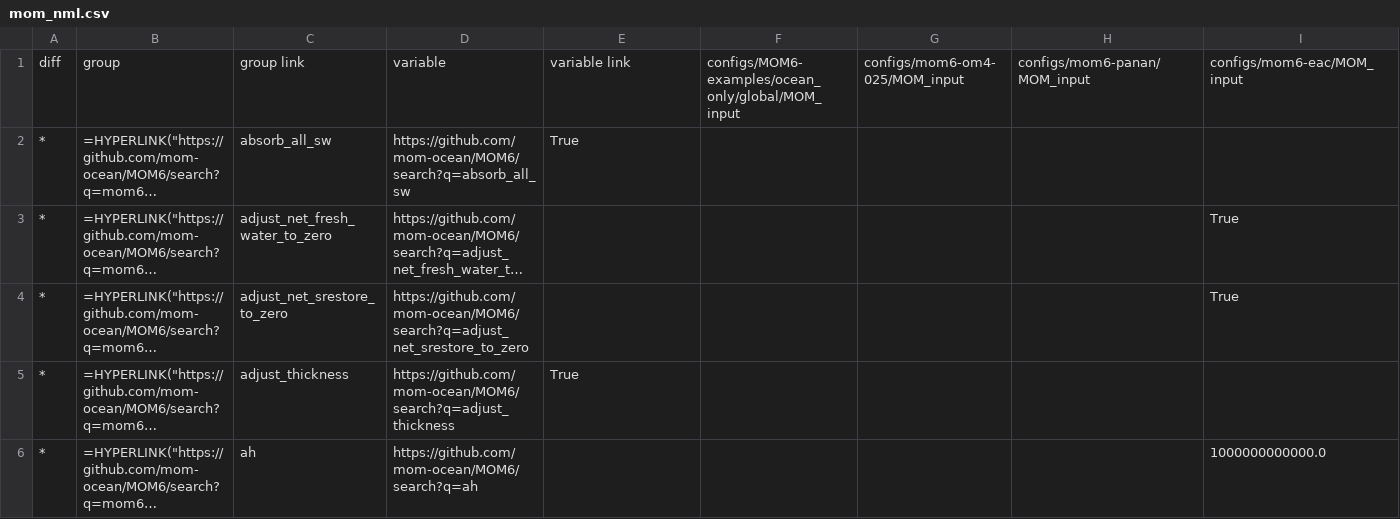
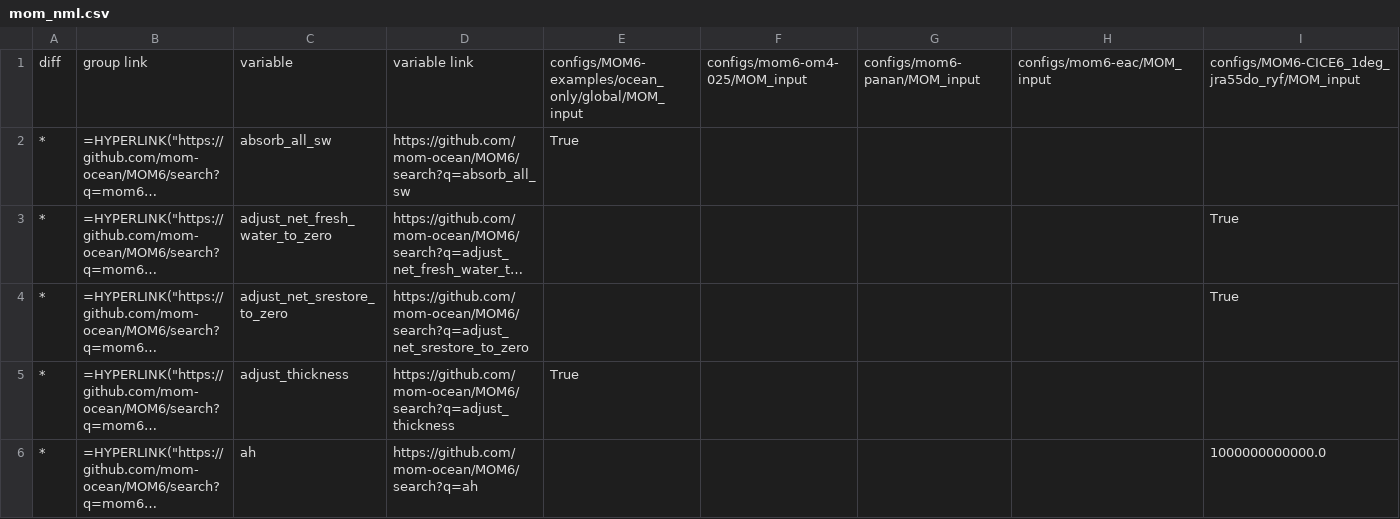
Before and after one commit to COSIMA/access-om3-doc, a CSV file: namelists/mom_nml.csv, drawn as a sheet; only a part is shown; long unchanged cells end in …; removed rows and columns are numbered as before the commit, all else as after; rows hold the shown columns only; the diff names each change by its address in the sheet, - before the commit and + after, or states it on an @@ line.

Commit message:
Update mom_nml.csv

```diff
--- a/namelists/mom_nml.csv
+++ b/namelists/mom_nml.csv
-row 1: diff | group | group link | variable | variable link | configs/MOM6-examples/ocean_only/global/MOM_input | configs/mom6-om4-025/MOM_input | configs/mom6-panan/MOM_input | configs/mom6-eac/MOM_input
+row 1: diff | group link | variable | variable link | configs/MOM6-examples/ocean_only/global/MOM_input | configs/mom6-om4-025/MOM_input | configs/mom6-panan/MOM_input | configs/mom6-eac/MOM_input | configs/MOM6-CICE6_1deg_jra55do_ryf/MOM_input
```
